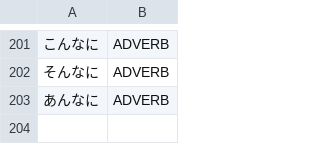
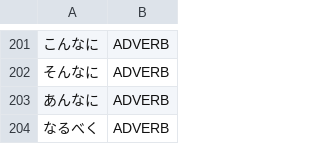
Before and after one commit to aitytech/suzume, a TSV file: data/core/adverbs.tsv, drawn as a sheet; only a part is shown, gaps mark what is left out; the diff names each change by its address in the sheet, - before the commit and + after, or states it on an @@ line.

Commit message:
fix: Recognize classical auxiliary べく/べし and adverb なるべく
The classical obligation auxiliary べし previously had an L1 entry only
for its 連体形 べき. Its 連用形 べく (注意すべく, しかるべく) and 終止形 べし
(見るべし) went unrecognized, so a spurious godan-ka verb hypothesis over
るべく shattered surrounding text (なるべく → な|るべく) and 終止形 べし fell
through to POS Other.

Add the missing べく/べし L1 entries under the same AuxClassicalBeshi
part-of-speech, and register the lexicalized adverb なるべく in L2 so it
stays one search unit rather than the compositional なる|べく.

```diff
--- a/data/core/adverbs.tsv
+++ b/data/core/adverbs.tsv
+row 204: なるべく | ADVERB
```
Also changed, not shown: 3 other files.
